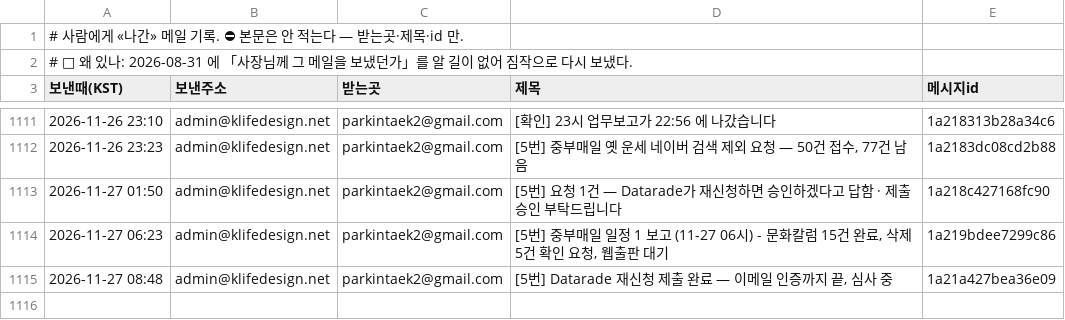
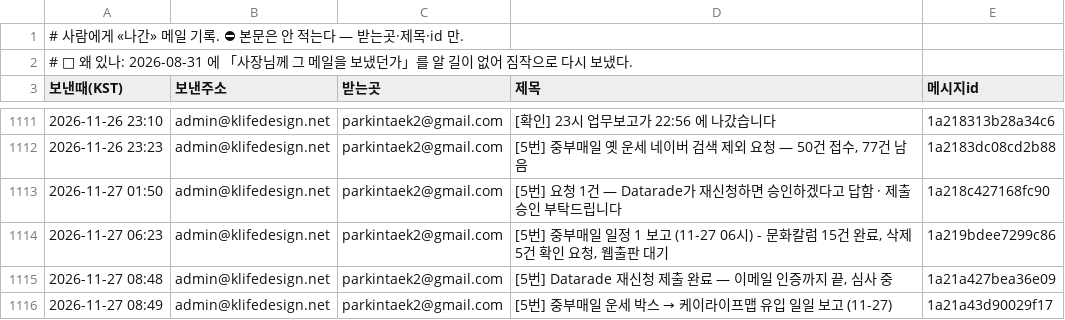
Before and after one commit to parkintaek2-gif/seoulmarkets, a TSV file: docs/보낸메일.tsv, drawn as a sheet; only a part is shown, gaps mark what is left out; the diff names each change by its address in the sheet, - before the commit and + after, or states it on an @@ line.

Commit message:
보낸메일 기록 — 2026-11-27 08:49 [5번] 중부매일 운세 박스 → 케이라이프맵 유입 일일 보고 (11-27)

```diff
--- a/docs/보낸메일.tsv
+++ b/docs/보낸메일.tsv
+row 1116: 2026-11-27 08:49 | admin@klifedesign.net | parkintaek2@gmail.com | [5번] 중부매일 운세 박스 → 케이라이프맵 유입 일일 보고 (11-27) | 1a21a43d90029f17
```
